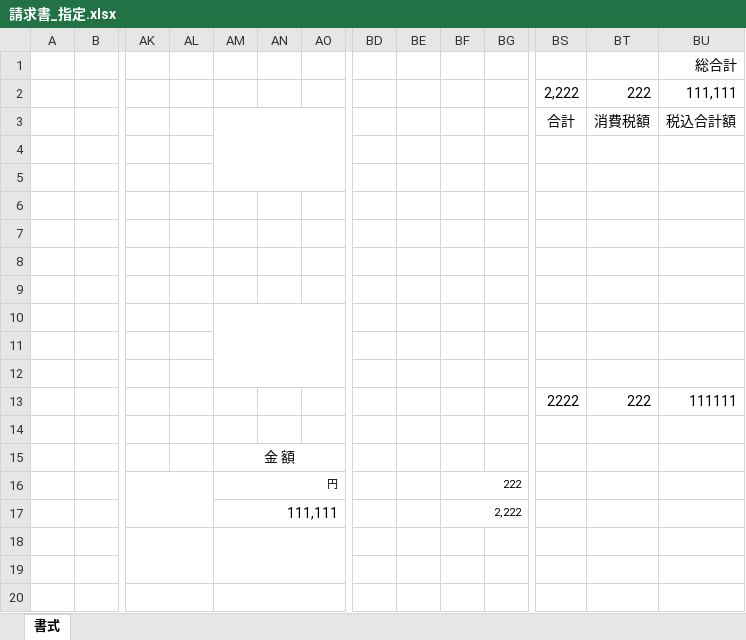
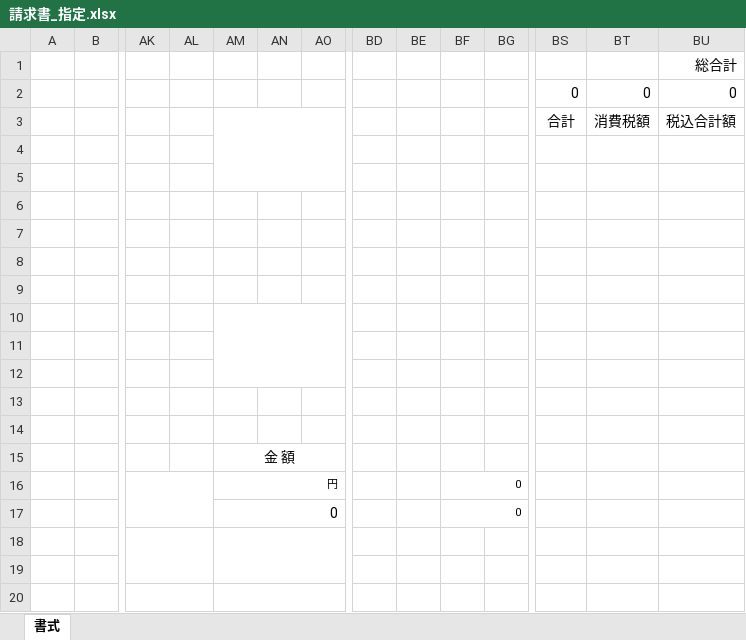
Before and after one commit to yujirohara1/deliba, an Excel workbook: ExcelTemplate/hoiku/請求書_指定.xlsx, sheet 書式, drawn as a sheet; only a part is shown, gaps mark what is left out; values as stored, in another font and other column widths than the file's, no borders; removed rows and columns are numbered as before the commit, all else as after; rows hold the shown columns only; the diff names each change by its address in the sheet, - before the commit and + after, or states it on an @@ line.

Commit message:
Signed-off-by: yujirohara <yujirohara1@gmail.com>

```diff
--- a/ExcelTemplate/hoiku/請求書_指定.xlsx (sheet 書式)
+++ b/ExcelTemplate/hoiku/請求書_指定.xlsx (sheet 書式)
-row 2:  |  |  |  |  |  |  |  |  |  |  | 2,222 | 222 | 111,111
+row 2:  |  |  |  |  |  |  |  |  |  |  | 0 | 0 | 0
-row 13:  |  |  |  |  |  |  |  |  |  |  | 2222 | 222 | 111111
+row 13: (empty)
-BF16: 222
+BF16: 0
-AM17: 111,111
+AM17: 0
-BF17: 2,222
+BF17: 0
```
